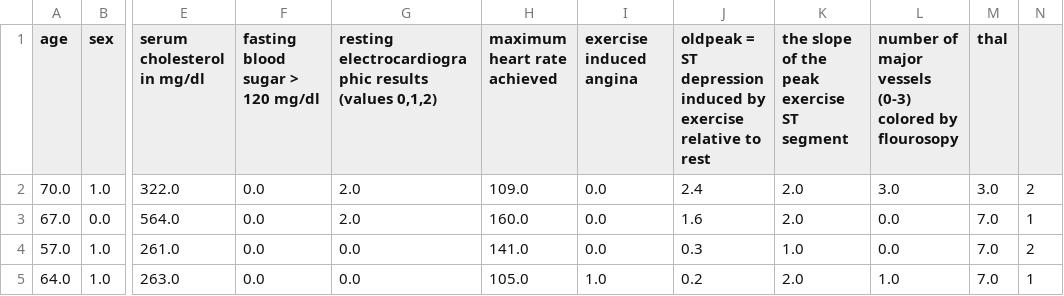
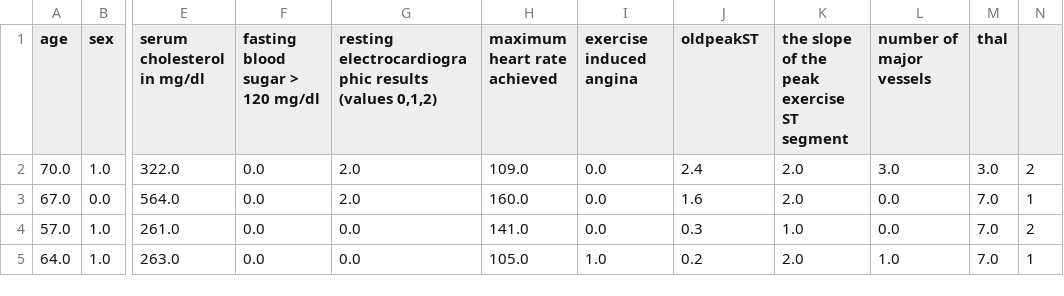
Before and after one commit to Sagem63/Helper, a CSV file: heart.csv, drawn as a sheet; only a part is shown, gaps mark what is left out; the diff names each change by its address in the sheet, - before the commit and + after, or states it on an @@ line.

Commit message:
Update heart.csv

```diff
--- a/heart.csv
+++ b/heart.csv
-J1: oldpeak = ST depression induced by exercise relative to rest
+J1: oldpeakST
-L1: number of major vessels (0-3) colored by flourosopy
+L1: number of major vessels
```
